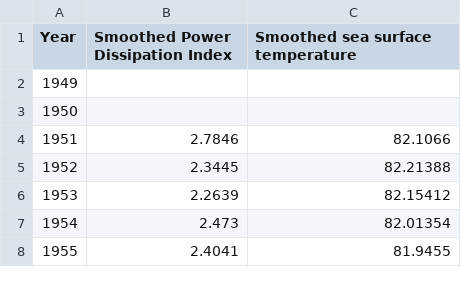
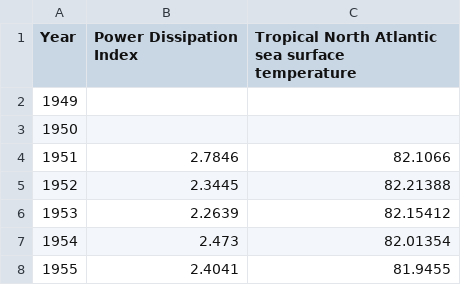
Before and after one commit to alex-pi/miscellaneous, a CSV file: DataVisFinalProject/data/cyclones_fig.csv, drawn as a sheet; only a part is shown.

```diff
--- a/DataVisFinalProject/data/cyclones_fig.csv
+++ b/DataVisFinalProject/data/cyclones_fig.csv
@@ -1,2 +1,2 @@
-Year,Smoothed Power Dissipation Index,Smoothed sea surface temperature
+Year,Power Dissipation Index,Tropical North Atlantic sea surface temperature
 1949,,
```
Also changed, not shown: DataVisFinalProject/data/arctic-sea-ice_fig.csv, 9 other files.
